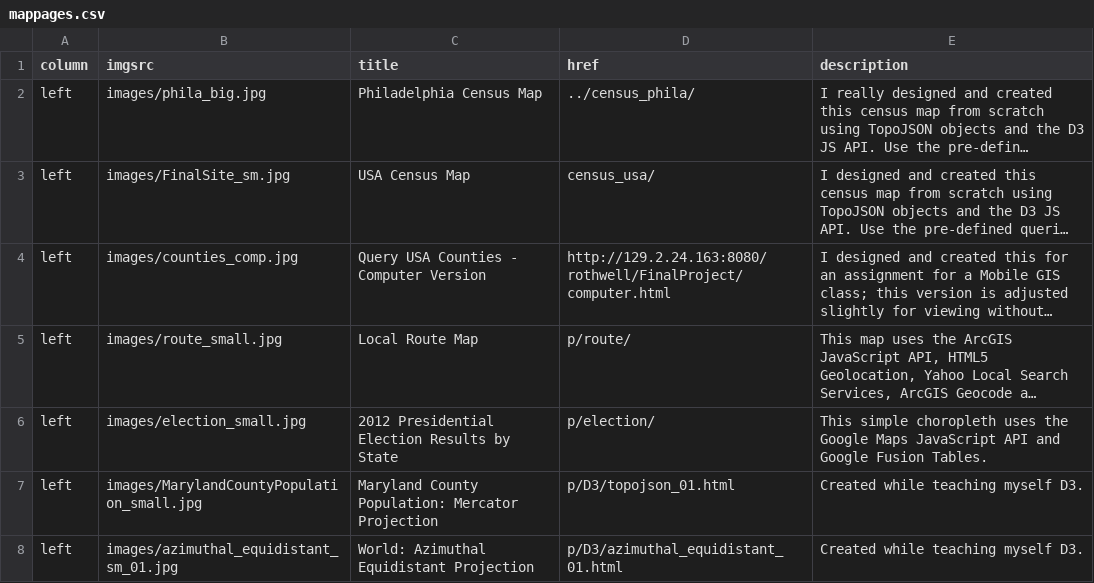
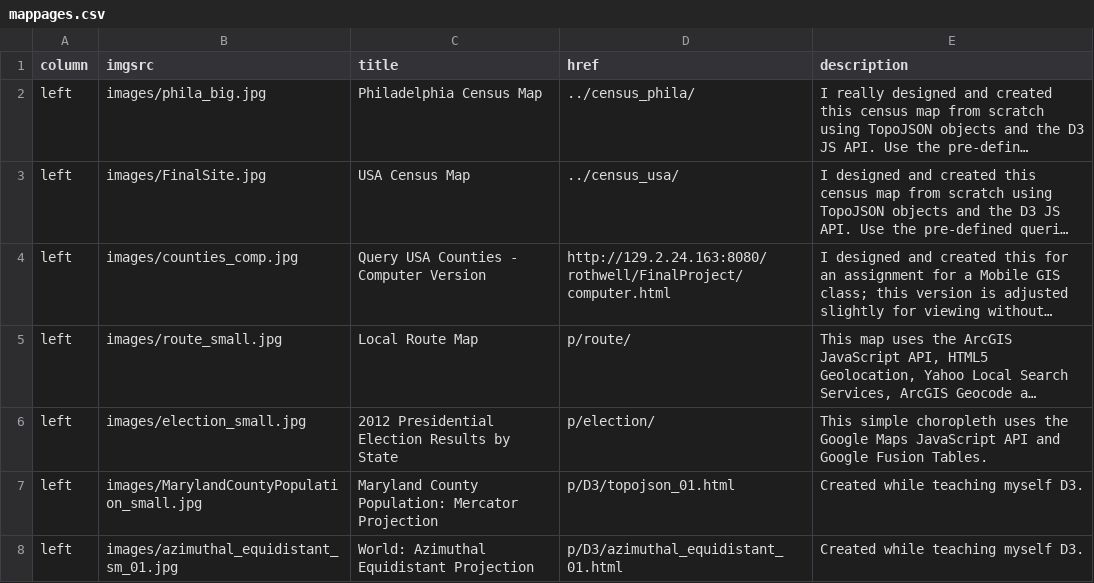
Before and after one commit to ajrothwell/mapperkeeper, a CSV file: data/mappages.csv, drawn as a sheet; only a part is shown; long unchanged cells end in …; the diff names each change by its address in the sheet, - before the commit and + after, or states it on an @@ line.

Commit message:
changed usa link and image

```diff
--- a/data/mappages.csv
+++ b/data/mappages.csv
-B3 (imgsrc): images/FinalSite_sm.jpg
+B3 (imgsrc): images/FinalSite.jpg
-D3 (href): census_usa/
+D3 (href): ../census_usa/
```
